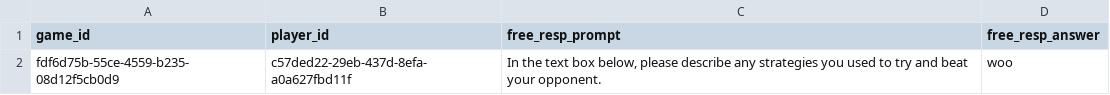
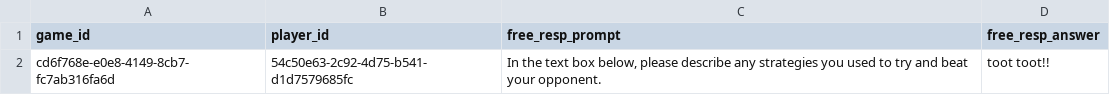
Before and after one commit to erik-brockbank/data_analysis, a CSV file: rps_data/rps_v3_data_freeResp.csv, drawn as a sheet.

```diff
--- a/rps_data/rps_v3_data_freeResp.csv
+++ b/rps_data/rps_v3_data_freeResp.csv
@@ -1,2 +1,2 @@
 game_id,player_id,free_resp_prompt,free_resp_answer
-fdf6d75b-55ce-4559-b235-08d12f5cb0d9,c57ded22-29eb-437d-8efa-a0a627fbd11f,"In the text box below, please describe any strategies you used to try and beat your opponent.",woo
+cd6f768e-e0e8-4149-8cb7-fc7ab316fa6d,54c50e63-2c92-4d75-b541-d1d7579685fc,"In the text box below, please describe any strategies you used to try and beat your opponent.",toot toot!!
```
Also changed, not shown: rps_data/rps_v3_data_sliderData.csv, 11 other files.
